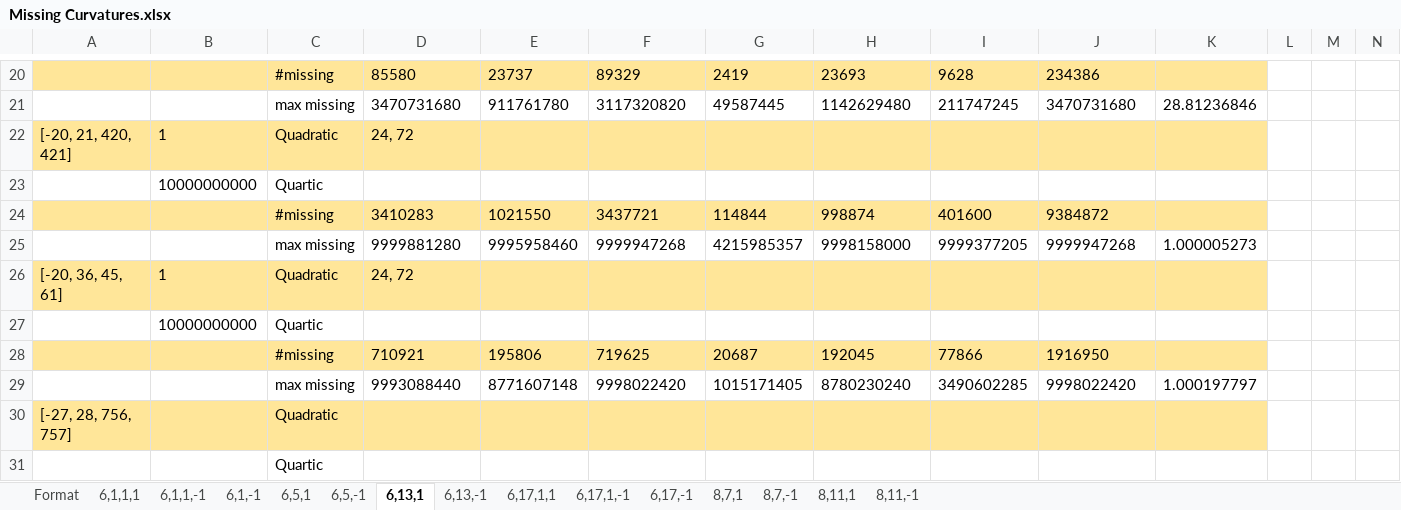
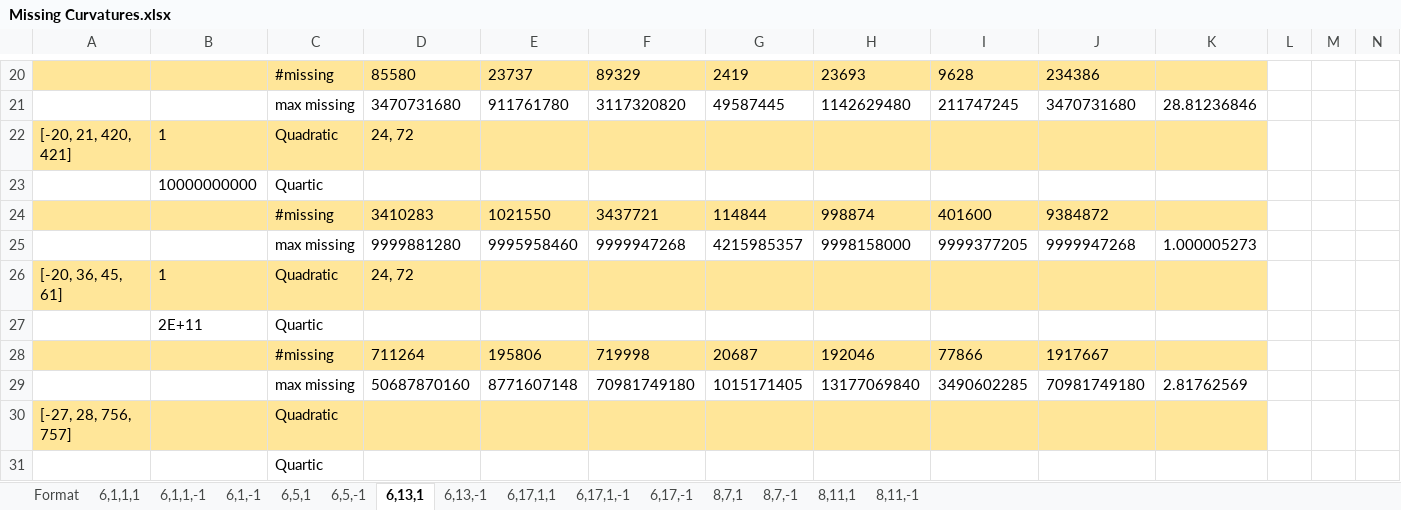
Before and after one commit to JamesRickards-Canada/Apollonian-Missing-Curvatures, an Excel workbook: Missing Curvatures.xlsx, sheet 6,13,1, drawn as a sheet; only a part is shown, gaps mark what is left out; values as stored, in another font and other column widths than the file's, no borders; conditional formats not drawn; removed rows and columns are numbered as before the commit, all else as after; rows hold the shown columns only; the diff names each change by its address in the sheet, - before the commit and + after, or states it on an @@ line.

```diff
--- a/Missing Curvatures.xlsx (sheet 6,13,1)
+++ b/Missing Curvatures.xlsx (sheet 6,13,1)
-B27: 10000000000
+B27: 2E+11
-D28: 710921
+D28: 711264
-F28: 719625
+F28: 719998
-H28: 192045
+H28: 192046
-J28: 1916950
+J28: 1917667
-row 29:  |  | max missing | 9993088440 | 8771607148 | 9998022420 | 1015171405 | 8780230240 | 3490602285 | 9998022420 | 1.000197797
+row 29:  |  | max missing | 50687870160 | 8771607148 | 70981749180 | 1015171405 | 13177069840 | 3490602285 | 70981749180 | 2.81762569
```
Also changed, not shown: sheet 8,11,1.
